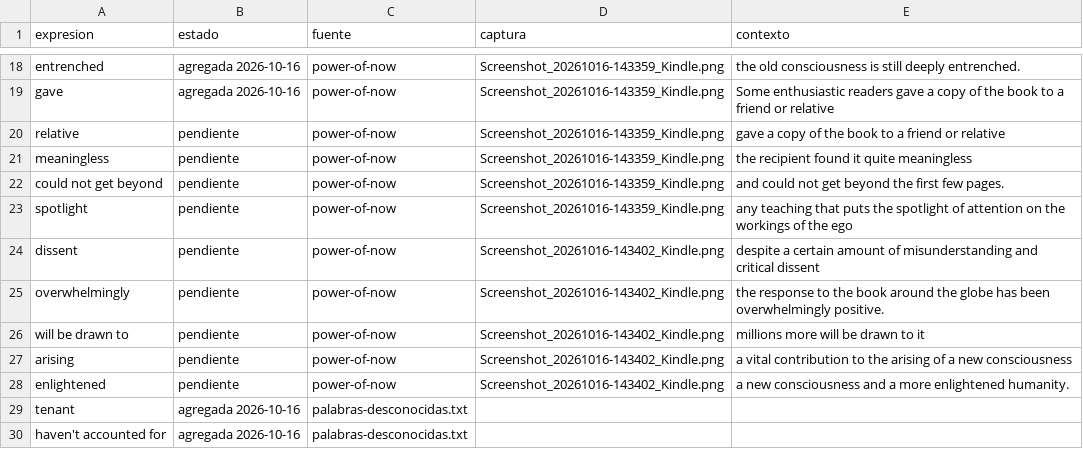
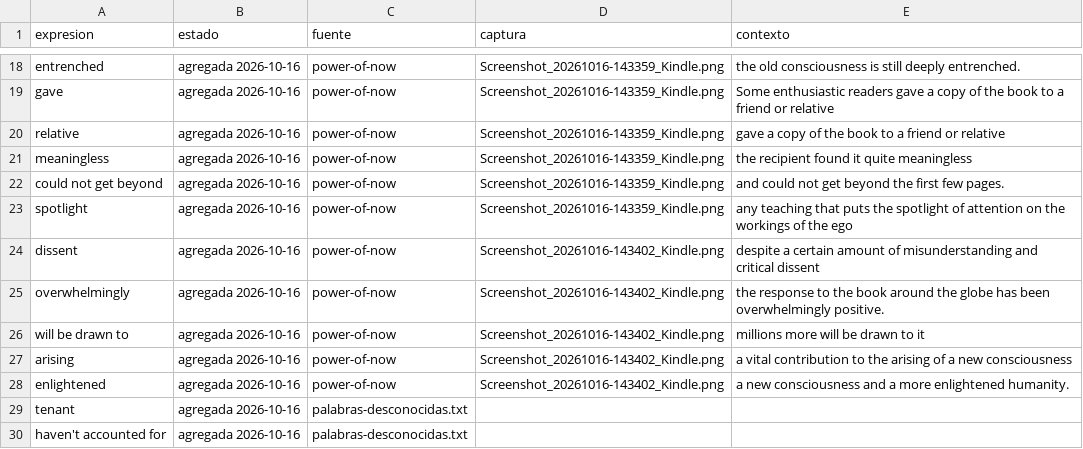
Before and after one commit to grGrimales/listen-with-me-app-bk, a TSV file: registro-desconocidas.tsv, drawn as a sheet; only a part is shown, gaps mark what is left out.

```diff
--- a/registro-desconocidas.tsv
+++ b/registro-desconocidas.tsv
@@ -19,11 +19,11 @@ entrenched	agregada 2026-10-16	power-of-now	Screenshot_20261016-143359_Kindle.pn
 gave	agregada 2026-10-16	power-of-now	Screenshot_20261016-143359_Kindle.png	Some enthusiastic readers gave a copy of the book to a friend or relative
-relative	pendiente	power-of-now	Screenshot_20261016-143359_Kindle.png	gave a copy of the book to a friend or relative
-meaningless	pendiente	power-of-now	Screenshot_20261016-143359_Kindle.png	the recipient found it quite meaningless
-could not get beyond	pendiente	power-of-now	Screenshot_20261016-143359_Kindle.png	and could not get beyond the first few pages.
-spotlight	pendiente	power-of-now	Screenshot_20261016-143359_Kindle.png	any teaching that puts the spotlight of attention on the workings of the ego
-dissent	pendiente	power-of-now	Screenshot_20261016-143402_Kindle.png	despite a certain amount of misunderstanding and critical dissent
-overwhelmingly	pendiente	power-of-now	Screenshot_20261016-143402_Kindle.png	the response to the book around the globe has been overwhelmingly positive.
-will be drawn to	pendiente	power-of-now	Screenshot_20261016-143402_Kindle.png	millions more will be drawn to it
-arising	pendiente	power-of-now	Screenshot_20261016-143402_Kindle.png	a vital contribution to the arising of a new consciousness
-enlightened	pendiente	power-of-now	Screenshot_20261016-143402_Kindle.png	a new consciousness and a more enlightened humanity.
+relative	agregada 2026-10-16	power-of-now	Screenshot_20261016-143359_Kindle.png	gave a copy of the book to a friend or relative
+meaningless	agregada 2026-10-16	power-of-now	Screenshot_20261016-143359_Kindle.png	the recipient found it quite meaningless
+could not get beyond	agregada 2026-10-16	power-of-now	Screenshot_20261016-143359_Kindle.png	and could not get beyond the first few pages.
+spotlight	agregada 2026-10-16	power-of-now	Screenshot_20261016-143359_Kindle.png	any teaching that puts the spotlight of attention on the workings of the ego
+dissent	agregada 2026-10-16	power-of-now	Screenshot_20261016-143402_Kindle.png	despite a certain amount of misunderstanding and critical dissent
+overwhelmingly	agregada 2026-10-16	power-of-now	Screenshot_20261016-143402_Kindle.png	the response to the book around the globe has been overwhelmingly positive.
+will be drawn to	agregada 2026-10-16	power-of-now	Screenshot_20261016-143402_Kindle.png	millions more will be drawn to it
+arising	agregada 2026-10-16	power-of-now	Screenshot_20261016-143402_Kindle.png	a vital contribution to the arising of a new consciousness
+enlightened	agregada 2026-10-16	power-of-now	Screenshot_20261016-143402_Kindle.png	a new consciousness and a more enlightened humanity.
 tenant	agregada 2026-10-16	palabras-desconocidas.txt		
```
